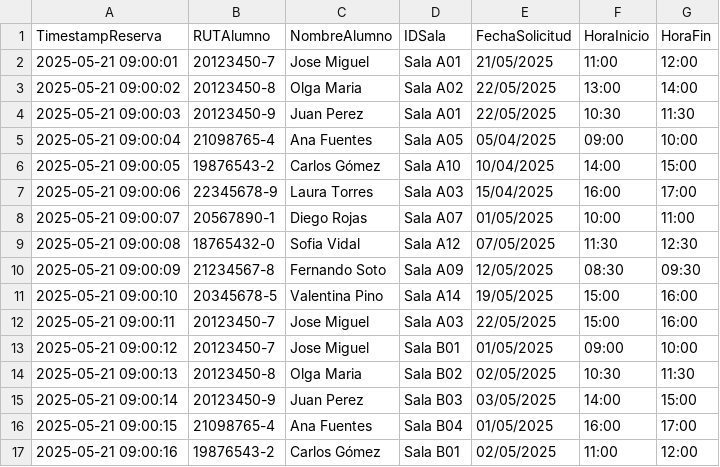
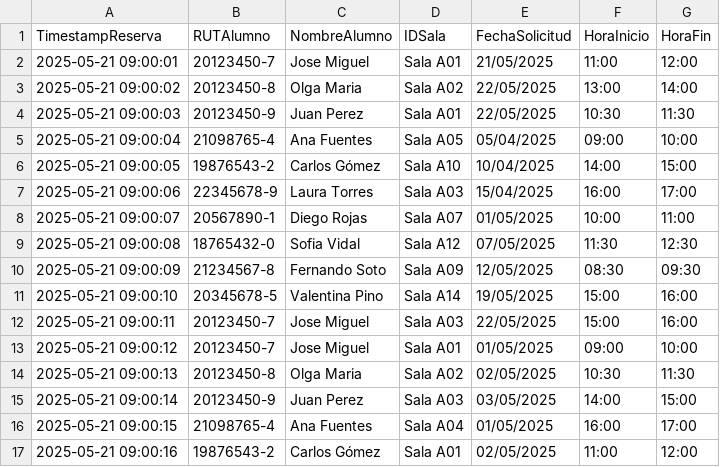
Before and after one commit to Picunchano/Bibliosala_1.2, a CSV file: reservas.csv, drawn as a sheet.

Commit message:
Notificacion al completar una reserva
Y arreglado sala de muestra

```diff
--- a/reservas.csv
+++ b/reservas.csv
@@ -12,6 +12,6 @@ TimestampReserva,RUTAlumno,NombreAlumno,IDSala,FechaSolicitud,HoraInicio,HoraFin
 2025-05-21 09:00:11,20123450-7,Jose Miguel,Sala A03,22/05/2025,15:00,16:00
-2025-05-21 09:00:12,20123450-7,Jose Miguel,Sala B01,01/05/2025,09:00,10:00
-2025-05-21 09:00:13,20123450-8,Olga Maria,Sala B02,02/05/2025,10:30,11:30
-2025-05-21 09:00:14,20123450-9,Juan Perez,Sala B03,03/05/2025,14:00,15:00
-2025-05-21 09:00:15,21098765-4,Ana Fuentes,Sala B04,01/05/2025,16:00,17:00
-2025-05-21 09:00:16,19876543-2,Carlos Gómez,Sala B01,02/05/2025,11:00,12:00
+2025-05-21 09:00:12,20123450-7,Jose Miguel,Sala A01,01/05/2025,09:00,10:00
+2025-05-21 09:00:13,20123450-8,Olga Maria,Sala A02,02/05/2025,10:30,11:30
+2025-05-21 09:00:14,20123450-9,Juan Perez,Sala A03,03/05/2025,14:00,15:00
+2025-05-21 09:00:15,21098765-4,Ana Fuentes,Sala A04,01/05/2025,16:00,17:00
+2025-05-21 09:00:16,19876543-2,Carlos Gómez,Sala A01,02/05/2025,11:00,12:00
```
Also changed, not shown: 1 other file.
